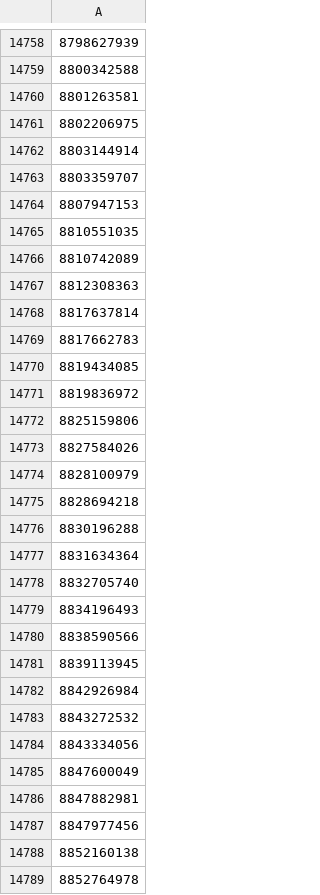
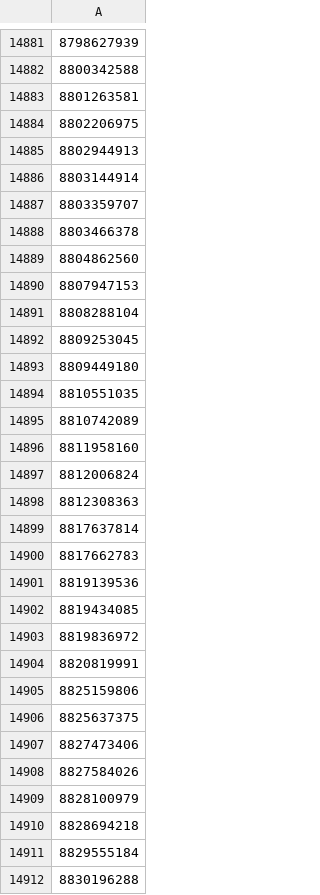
Before and after one commit to remnashop/blacklist, a CSV file: blacklist.csv, drawn as a sheet; only a part is shown, gaps mark what is left out; the shorter side is filled out with more unchanged rows; the diff covers the shown part only; the diff names each change by its address in the sheet, - before the commit and + after, or states it on an @@ line.

```diff
--- a/blacklist.csv
+++ b/blacklist.csv
+row 14885: 8802944913
+row 14888: 8803466378
+row 14889: 8804862560
+row 14891: 8808288104
+row 14892: 8809253045
+row 14893: 8809449180
+row 14896: 8811958160
+row 14897: 8812006824
+row 14901: 8819139536
+row 14904: 8820819991
+row 14906: 8825637375
+row 14907: 8827473406
+row 14911: 8829555184
```
Also changed, not shown: 174 added rows elsewhere in this file, 2 other files.
